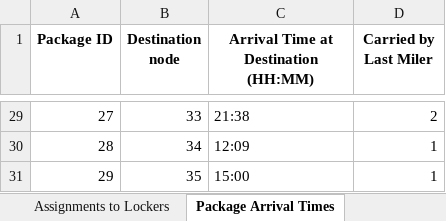
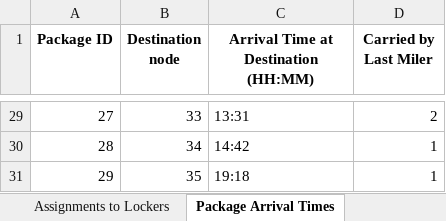
Before and after one commit to adefajem/URBANE-SKEMA-v2, an Excel workbook: Assignment Model/output/results_1.xlsx, sheet Package Arrival Times, drawn as a sheet; only a part is shown, gaps mark what is left out; values as stored, in another font and other column widths than the file's, no borders; the diff covers the shown part only; the diff names each change by its address in the sheet, - before the commit and + after, or states it on an @@ line.

```diff
--- a/Assignment Model/output/results_1.xlsx (sheet Package Arrival Times)
+++ b/Assignment Model/output/results_1.xlsx (sheet Package Arrival Times)
-C29: 21:38
+C29: 13:31
-C30: 12:09
+C30: 14:42
-C31: 15:00
+C31: 19:18
```
Also changed, not shown: 25 edited cells elsewhere in this sheet, sheet Distance and Emissions, sheet Assignments to Lockers, Assignment Model/input/test_input_1.xlsx, Assignment Model/input/test_input_2.xlsx, 7 other files.
